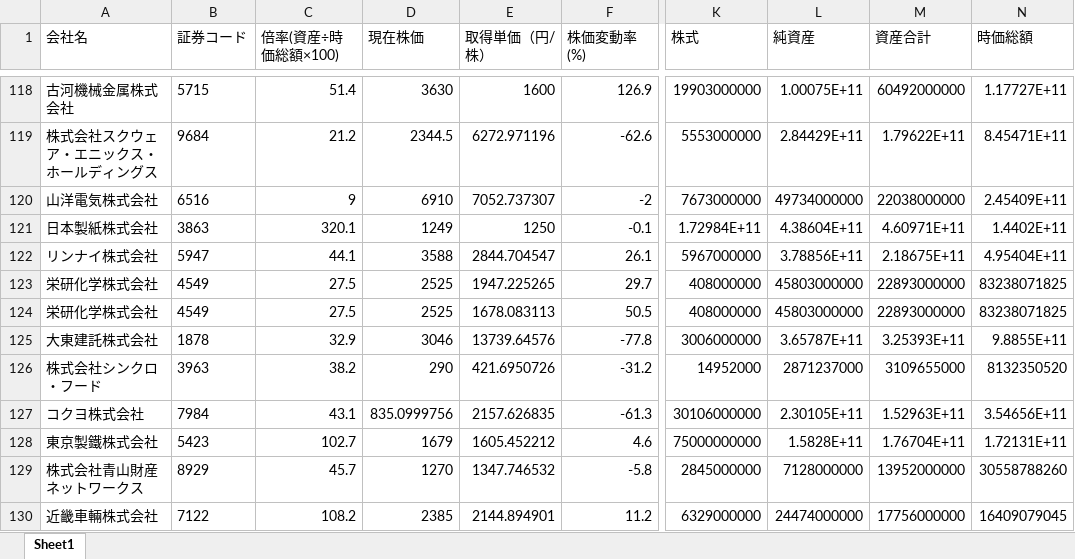
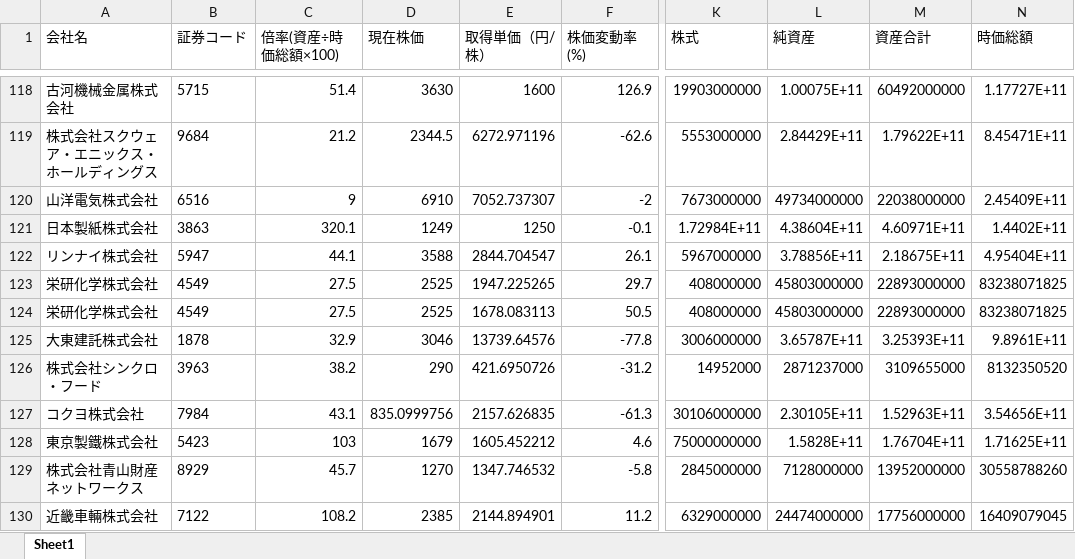
Before and after one commit to harubon1027-pixel/activist-results, an Excel workbook: docs/アクティビスト銘柄_資産判定.xlsx, sheet Sheet1, drawn as a sheet; only a part is shown, gaps mark what is left out; values as stored, in another font and other column widths than the file's, no borders; the diff names each change by its address in the sheet, - before the commit and + after, or states it on an @@ line.

```diff
--- a/docs/アクティビスト銘柄_資産判定.xlsx (sheet Sheet1)
+++ b/docs/アクティビスト銘柄_資産判定.xlsx (sheet Sheet1)
-N125 (時価総額): 9.8855E+11
+N125 (時価総額): 9.8961E+11
-C128 (倍率(資産÷時価総額×100)): 102.7
+C128 (倍率(資産÷時価総額×100)): 103
-N128 (時価総額): 1.72131E+11
+N128 (時価総額): 1.71625E+11
```
Also changed, not shown: docs/アクティビスト銘柄一覧.xlsx, 1 other file.
